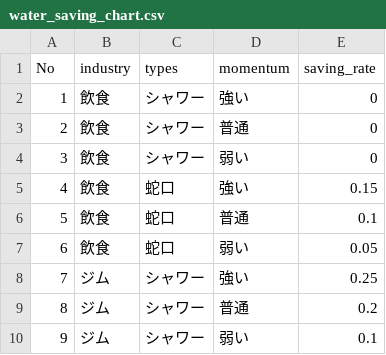
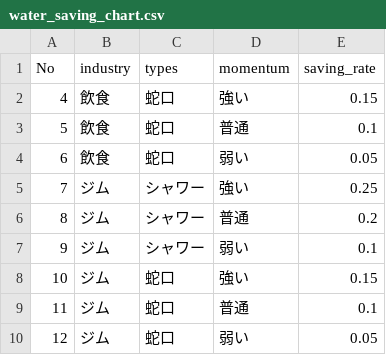
Before and after one commit to nf1177/water_saving, a CSV file: water_saving_chart.csv, drawn as a sheet; only a part is shown; the shorter side is filled out with more unchanged rows; the diff names each change by its address in the sheet, - before the commit and + after, or states it on an @@ line.

Commit message:
Update water_saving_chart.csv

```diff
--- a/water_saving_chart.csv
+++ b/water_saving_chart.csv
-row 2: 1 | 飲食 | シャワー | 強い | 0
-row 3: 2 | 飲食 | シャワー | 普通 | 0
-row 4: 3 | 飲食 | シャワー | 弱い | 0
```
